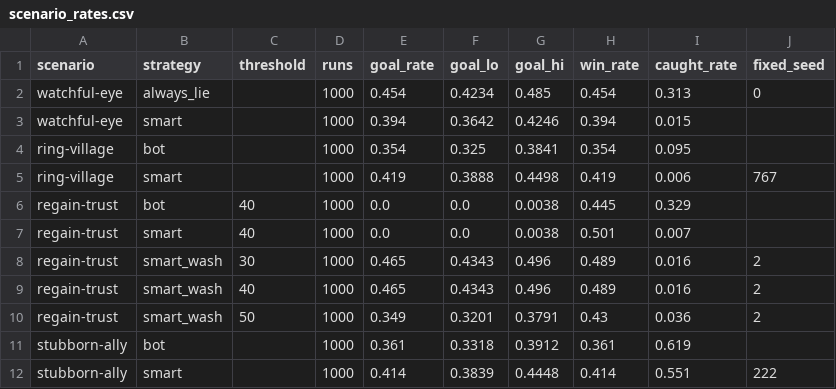
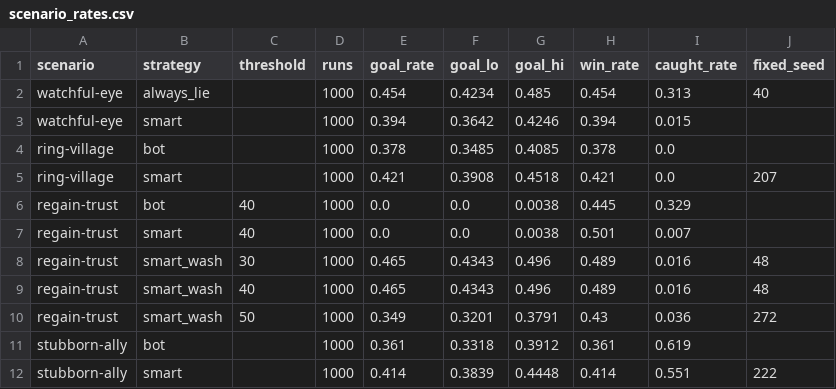
Before and after one commit to jsjin7371/byzantine-city-simulation, a CSV file: experiments/scenario_rates.csv, drawn as a sheet.

```diff
--- a/experiments/scenario_rates.csv
+++ b/experiments/scenario_rates.csv
@@ -1,11 +1,11 @@
 scenario,strategy,threshold,runs,goal_rate,goal_lo,goal_hi,win_rate,caught_rate,fixed_seed
-watchful-eye,always_lie,,1000,0.454,0.4234,0.485,0.454,0.313,0
+watchful-eye,always_lie,,1000,0.454,0.4234,0.485,0.454,0.313,40
 watchful-eye,smart,,1000,0.394,0.3642,0.4246,0.394,0.015,
-ring-village,bot,,1000,0.354,0.325,0.3841,0.354,0.095,
-ring-village,smart,,1000,0.419,0.3888,0.4498,0.419,0.006,767
+ring-village,bot,,1000,0.378,0.3485,0.4085,0.378,0.0,
+ring-village,smart,,1000,0.421,0.3908,0.4518,0.421,0.0,207
 regain-trust,bot,40,1000,0.0,0.0,0.0038,0.445,0.329,
 regain-trust,smart,40,1000,0.0,0.0,0.0038,0.501,0.007,
-regain-trust,smart_wash,30,1000,0.465,0.4343,0.496,0.489,0.016,2
-regain-trust,smart_wash,40,1000,0.465,0.4343,0.496,0.489,0.016,2
-regain-trust,smart_wash,50,1000,0.349,0.3201,0.3791,0.43,0.036,2
+regain-trust,smart_wash,30,1000,0.465,0.4343,0.496,0.489,0.016,48
+regain-trust,smart_wash,40,1000,0.465,0.4343,0.496,0.489,0.016,48
+regain-trust,smart_wash,50,1000,0.349,0.3201,0.3791,0.43,0.036,272
 stubborn-ally,bot,,1000,0.361,0.3318,0.3912,0.361,0.619,
```
Also changed, not shown: 8 other files.
